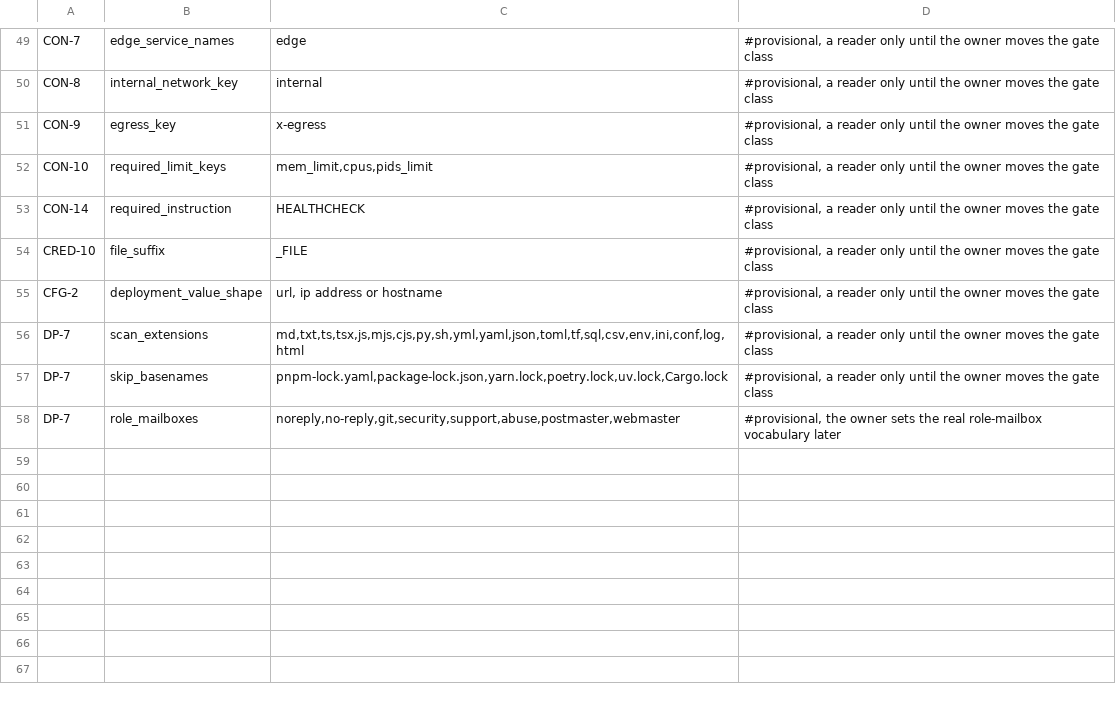
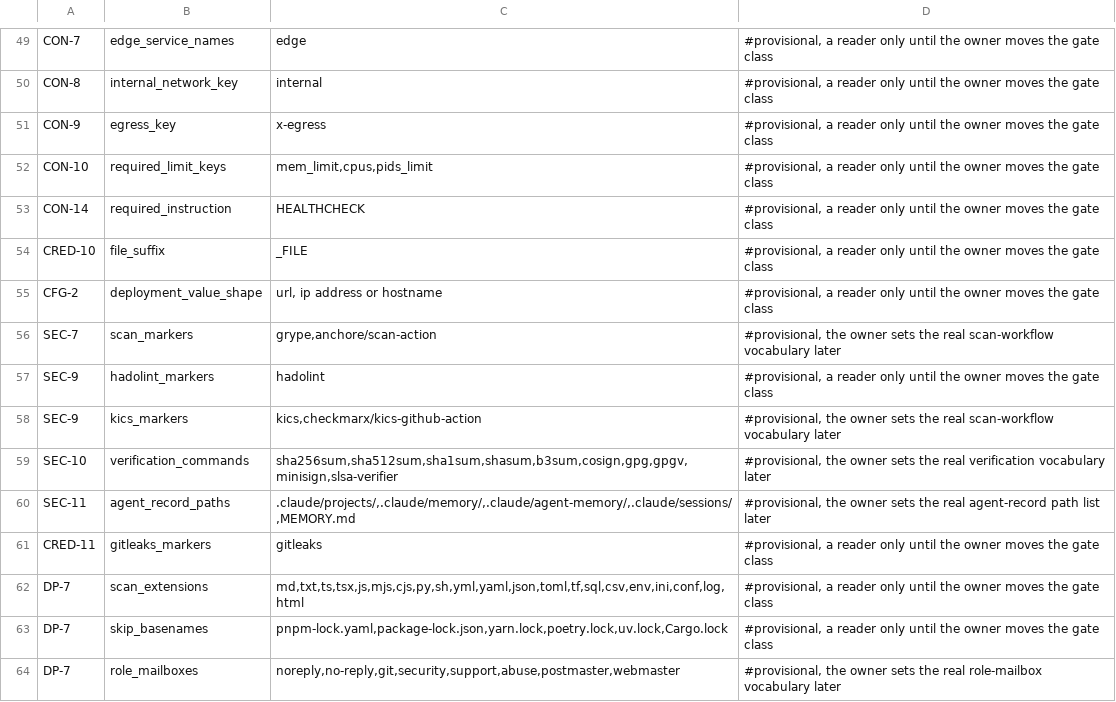
Before and after one commit to branchLeft/standards, a TSV file: tools/thresholds.tsv, drawn as a sheet; only a part is shown, gaps mark what is left out; the diff names each change by its address in the sheet, - before the commit and + after, or states it on an @@ line.

```diff
--- a/tools/thresholds.tsv
+++ b/tools/thresholds.tsv
+row 56: SEC-7 | scan_markers | grype,anchore/scan-action | #provisional, the owner sets the real scan-workflow vocabulary later
+row 57: SEC-9 | hadolint_markers | hadolint | #provisional, a reader only until the owner moves the gate class
+row 58: SEC-9 | kics_markers | kics,checkmarx/kics-github-action | #provisional, the owner sets the real scan-workflow vocabulary later
+row 59: SEC-10 | verification_commands | sha256sum,sha512sum,sha1sum,shasum,b3sum,cosign,gpg,gpgv,minisign,slsa-verifier | #provisional, the owner sets the real verification vocabulary later
+row 60: SEC-11 | agent_record_paths | .claude/projects/,.claude/memory/,.claude/agent-memory/,.claude/sessions/,MEMORY.md | #provisional, the owner sets the real agent-record path list later
+row 61: CRED-11 | gitleaks_markers | gitleaks | #provisional, a reader only until the owner moves the gate class
```
Also changed, not shown: 20 other files.
